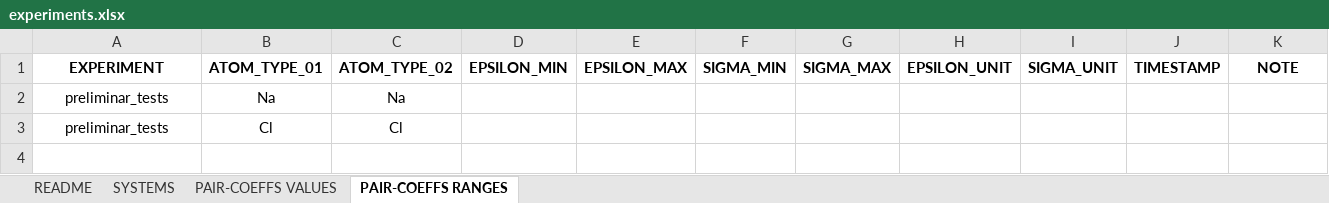
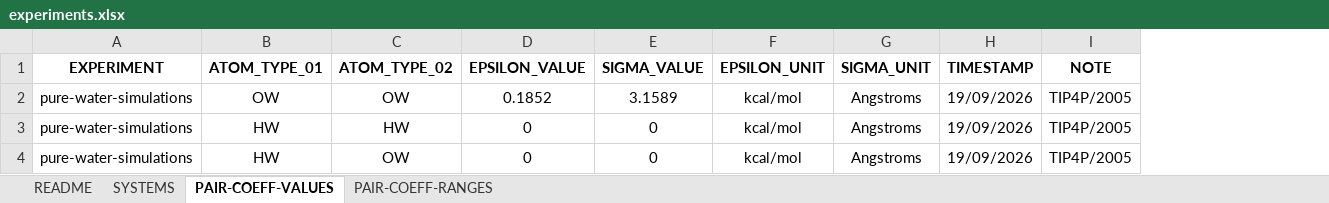
Before and after one commit to nupeg/MD_FIT_PAIR_COEFFS_VISCOSITY, an Excel workbook: data/experiments.xlsx, sheet PAIR-COEFF-VALUES, drawn as a sheet; values as stored, in another font and other column widths than the file's, no borders; removed rows and columns are numbered as before the commit, all else as after; the diff names each change by its address in the sheet, - before the commit and + after, or states it on an @@ line.

Commit message:
Data: Add pure-water experimental data

```diff
--- a/data/experiments.xlsx (sheet PAIR-COEFF-VALUES)
+++ b/data/experiments.xlsx (sheet PAIR-COEFF-VALUES)
-sheet tab: PAIR-COEFFS RANGES
+sheet tab: PAIR-COEFF-VALUES
-sheet tab: PAIR-COEFFS VALUES
+sheet tab: PAIR-COEFF-RANGES
-column D (EPSILON_MIN), empty
-column E (EPSILON_MAX), empty
-column F (SIGMA_MIN), empty
-column G (SIGMA_MAX), empty
+column D (EPSILON_VALUE), empty
+column E (SIGMA_VALUE), empty
-row 2: preliminar_tests | Na | Na
-row 3: preliminar_tests | Cl | Cl
+row 2: pure-water-simulations | OW | OW | 0.1852 | 3.1589 | kcal/mol | Angstroms | 19/09/2026 | TIP4P/2005
+row 3: pure-water-simulations | HW | HW | 0 | 0 | kcal/mol | Angstroms | 19/09/2026 | TIP4P/2005
+row 4: pure-water-simulations | HW | OW | 0 | 0 | kcal/mol | Angstroms | 19/09/2026 | TIP4P/2005
```
Also changed, not shown: sheet SYSTEMS, 1 other file.
